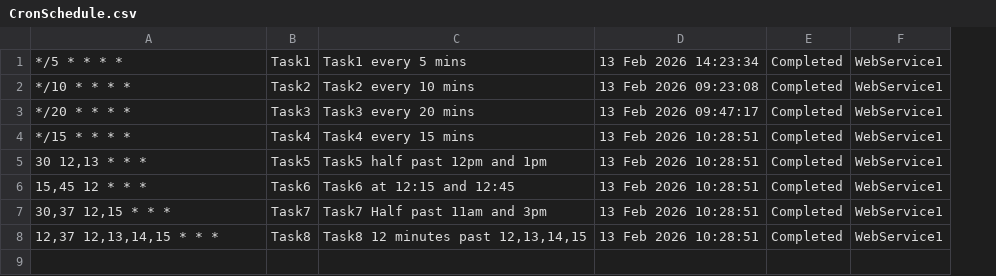
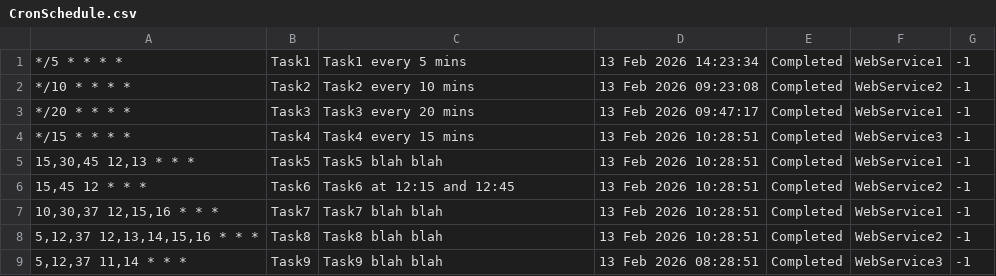
Before and after one commit to coxandy/Scheduler, a CSV file: CronosTask.Scheduler/RunData/CronSchedule.csv, drawn as a sheet; the diff names each change by its address in the sheet, - before the commit and + after, or states it on an @@ line.

```diff
--- a/CronosTask.Scheduler/RunData/CronSchedule.csv
+++ b/CronosTask.Scheduler/RunData/CronSchedule.csv
+column G, rows 1-8: all -1
-F2: WebService1
+F2: WebService2
-F4: WebService1
+F4: WebService3
-A5: 30 12,13 * * *
+A5: 15,30,45 12,13 * * *
-C5: Task5 half past 12pm and 1pm
+C5: Task5 blah blah
-F6: WebService1
+F6: WebService2
-A7: 30,37 12,15 * * *
+A7: 10,30,37 12,15,16 * * *
-C7: Task7 Half past 11am and 3pm
+C7: Task7 blah blah
-A8: 12,37 12,13,14,15 * * *
+A8: 5,12,37 12,13,14,15,16 * * *
-C8: Task8 12 minutes past 12,13,14,15
+C8: Task8 blah blah
-F8: WebService1
+F8: WebService2
+row 9: 5,12,37 11,14 * * * | Task9 | Task9 blah blah | 13 Feb 2026 08:28:51 | Completed | WebService3 | -1
```
Also changed, not shown: 12 other files.
